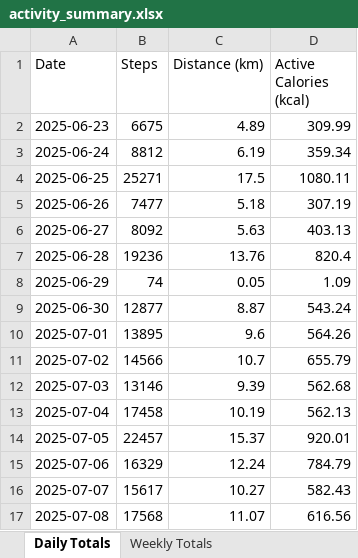
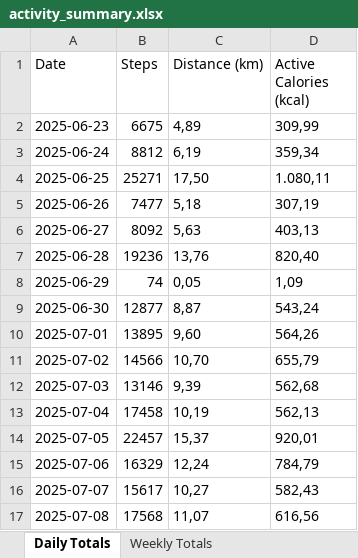
Before and after one commit to ymrabti/apple_health, an Excel workbook: activity_summary.xlsx, sheet Daily Totals, drawn as a sheet; only a part is shown; values as stored, in another font and other column widths than the file's, no borders; the diff covers the shown part only; the diff names each change by its address in the sheet, - before the commit and + after, or states it on an @@ line.

Commit message:
Enhance daily stats export with summary statistics and update .gitignore

```diff
--- a/activity_summary.xlsx (sheet Daily Totals)
+++ b/activity_summary.xlsx (sheet Daily Totals)
-C2 (Distance (km)): 4.89
+C2 (Distance (km)): 4,89
-D2 (Active Calories (kcal)): 309.99
+D2 (Active Calories (kcal)): 309,99
-C3 (Distance (km)): 6.19
+C3 (Distance (km)): 6,19
-D3 (Active Calories (kcal)): 359.34
+D3 (Active Calories (kcal)): 359,34
-C4 (Distance (km)): 17.5
+C4 (Distance (km)): 17,50
-D4 (Active Calories (kcal)): 1080.11
+D4 (Active Calories (kcal)): 1.080,11
-C5 (Distance (km)): 5.18
+C5 (Distance (km)): 5,18
-D5 (Active Calories (kcal)): 307.19
+D5 (Active Calories (kcal)): 307,19
-C6 (Distance (km)): 5.63
+C6 (Distance (km)): 5,63
-D6 (Active Calories (kcal)): 403.13
+D6 (Active Calories (kcal)): 403,13
-C7 (Distance (km)): 13.76
+C7 (Distance (km)): 13,76
-D7 (Active Calories (kcal)): 820.4
+D7 (Active Calories (kcal)): 820,40
-C8 (Distance (km)): 0.05
+C8 (Distance (km)): 0,05
-D8 (Active Calories (kcal)): 1.09
+D8 (Active Calories (kcal)): 1,09
-C9 (Distance (km)): 8.87
+C9 (Distance (km)): 8,87
-D9 (Active Calories (kcal)): 543.24
+D9 (Active Calories (kcal)): 543,24
-C10 (Distance (km)): 9.6
+C10 (Distance (km)): 9,60
-D10 (Active Calories (kcal)): 564.26
+D10 (Active Calories (kcal)): 564,26
-C11 (Distance (km)): 10.7
+C11 (Distance (km)): 10,70
-D11 (Active Calories (kcal)): 655.79
+D11 (Active Calories (kcal)): 655,79
-C12 (Distance (km)): 9.39
+C12 (Distance (km)): 9,39
-D12 (Active Calories (kcal)): 562.68
+D12 (Active Calories (kcal)): 562,68
-C13 (Distance (km)): 10.19
+C13 (Distance (km)): 10,19
-D13 (Active Calories (kcal)): 562.13
+D13 (Active Calories (kcal)): 562,13
-C14 (Distance (km)): 15.37
+C14 (Distance (km)): 15,37
-D14 (Active Calories (kcal)): 920.01
+D14 (Active Calories (kcal)): 920,01
-C15 (Distance (km)): 12.24
+C15 (Distance (km)): 12,24
-D15 (Active Calories (kcal)): 784.79
+D15 (Active Calories (kcal)): 784,79
-C16 (Distance (km)): 10.27
+C16 (Distance (km)): 10,27
-D16 (Active Calories (kcal)): 582.43
+D16 (Active Calories (kcal)): 582,43
-C17 (Distance (km)): 11.07
+C17 (Distance (km)): 11,07
-D17 (Active Calories (kcal)): 616.56
+D17 (Active Calories (kcal)): 616,56
```
Also changed, not shown: 76 edited cells elsewhere in this sheet, sheet Weekly Totals, other sheet tabs, 2 other files.
